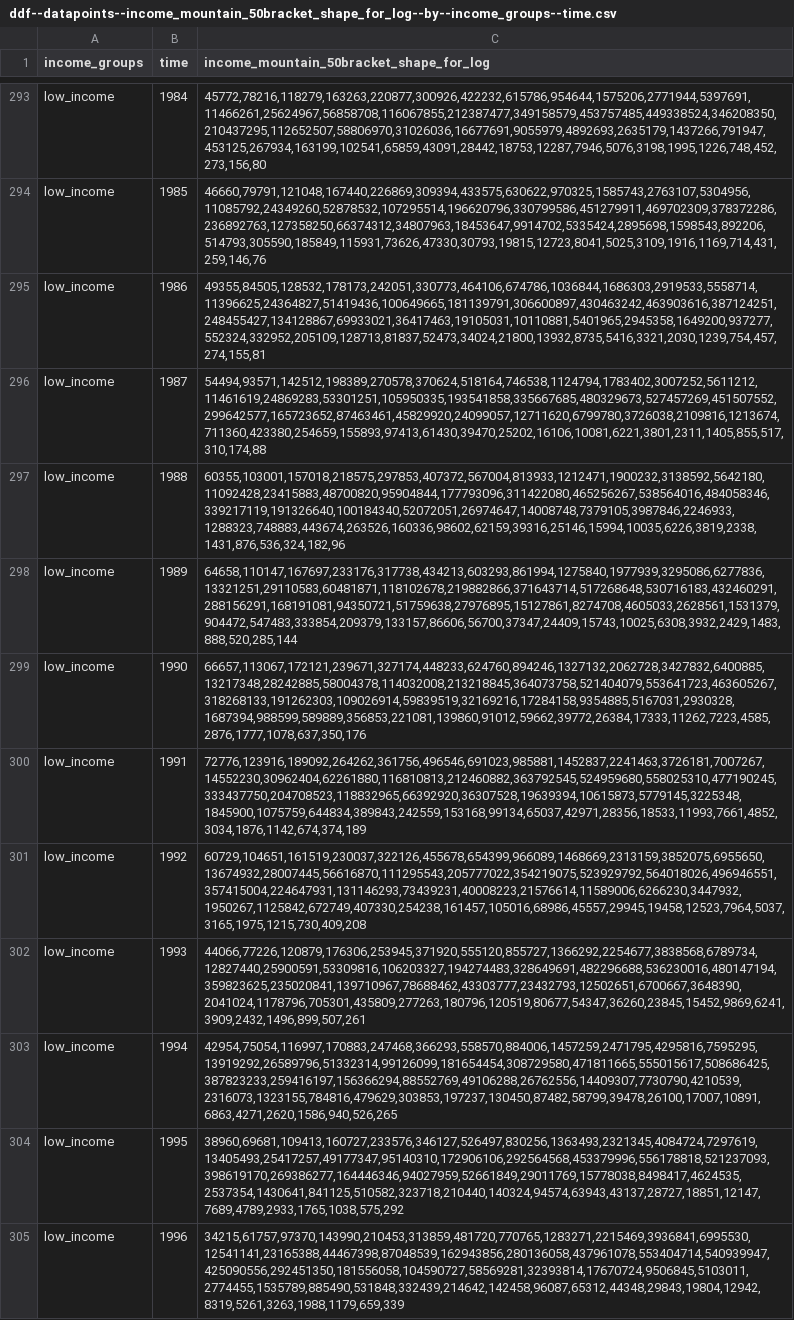
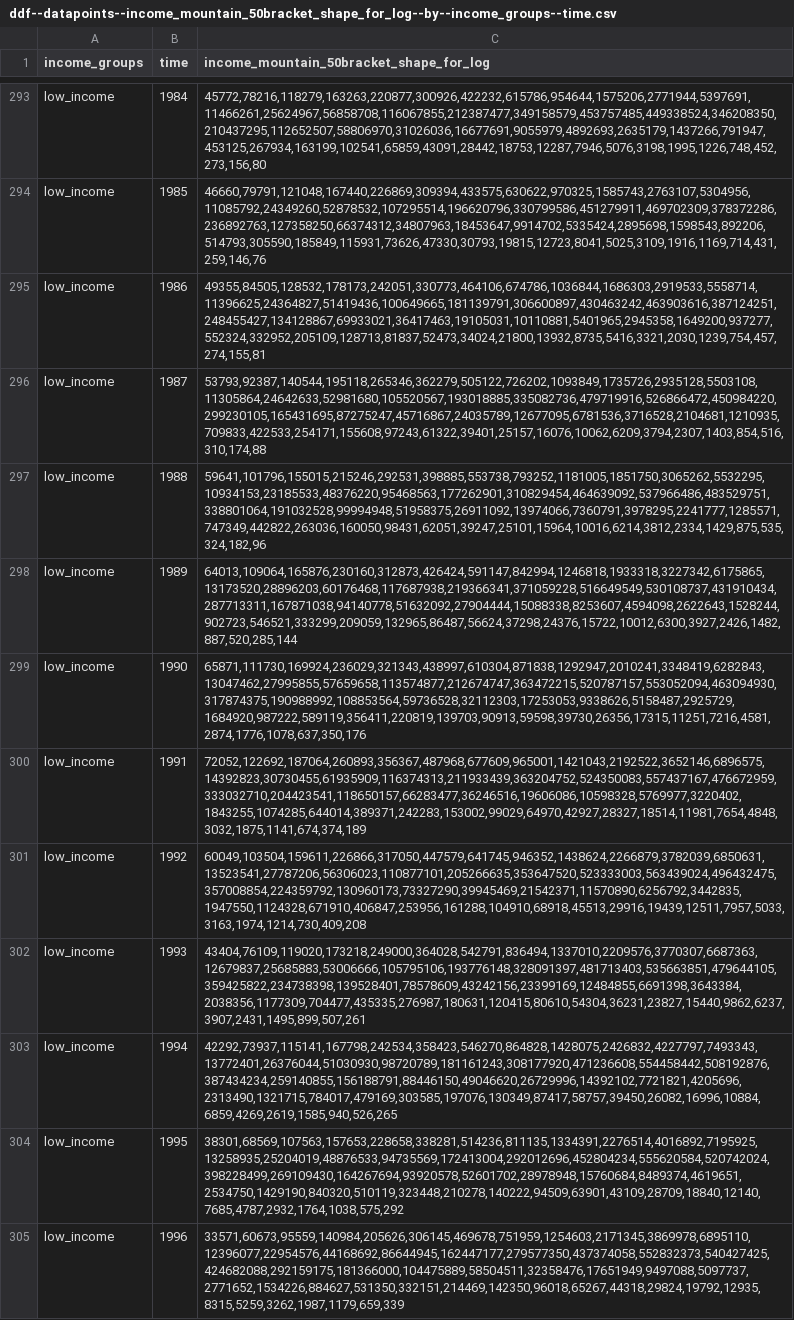
Before and after one commit to open-numbers/ddf--worldbank--povcalnet, a CSV file: income_mountain/ddf--datapoints--income_mountain_50bracket_shape_for_log--by--income_groups--time.csv, drawn as a sheet; only a part is shown, gaps mark what is left out; the diff covers the shown part only; the diff names each change by its address in the sheet, - before the commit and + after, or states it on an @@ line.

Commit message:
use latest WB groups
pervious one was 2020 version of WB groups, use 2021 ver instead

```diff
--- a/income_mountain/ddf--datapoints--income_mountain_50bracket_shape_for_log--by--income_groups--time.csv
+++ b/income_mountain/ddf--datapoints--income_mountain_50bracket_shape_for_log--by--income_groups--time.csv
-C296: 54494,93571,142512,198389,270578,370624,518164,746538,1124794,1783402,3007252,5611212,11461619,24869283,53301251,105950335,193541858,335667685,480329673,527457269,451507552,299642577,165723652,87463461,45829920,24099057,12711620,6799780,3726038,2109816,1213674,711360,423380,254659,155893,97413,61430,39470,25202,16106,10081,6221,3801,2311,1405,855,517,310,174,88
+C296: 53793,92387,140544,195118,265346,362279,505122,726202,1093849,1735726,2935128,5503108,11305864,24642633,52981680,105520567,193018885,335082736,479719916,526866472,450984220,299230105,165431695,87275247,45716867,24035789,12677095,6781536,3716528,2104681,1210935,709833,422533,254171,155608,97243,61322,39401,25157,16076,10062,6209,3794,2307,1403,854,516,310,174,88
-C297: 60355,103001,157018,218575,297853,407372,567004,813933,1212471,1900232,3138592,5642180,11092428,23415883,48700820,95904844,177793096,311422080,465256267,538564016,484058346,339217119,191326640,100184340,52072051,26974647,14008748,7379105,3987846,2246933,1288323,748883,443674,263526,160336,98602,62159,39316,25146,15994,10035,6226,3819,2338,1431,876,536,324,182,96
+C297: 59641,101796,155015,215246,292531,398885,553738,793252,1181005,1851750,3065262,5532295,10934153,23185533,48376220,95468563,177262901,310829454,464639092,537966486,483529751,338801064,191032528,99994948,51958375,26911092,13974066,7360791,3978295,2241777,1285571,747349,442822,263036,160050,98431,62051,39247,25101,15964,10016,6214,3812,2334,1429,875,535,324,182,96
-C298: 64658,110147,167697,233176,317738,434213,603293,861994,1275840,1977939,3295086,6277836,13321251,29110583,60481871,118102678,219882866,371643714,517268648,530716183,432460291,288156291,168191081,94350721,51759638,27976895,15127861,8274708,4605033,2628561,1531379,904472,547483,333854,209379,133157,86606,56700,37347,24409,15743,10025,6308,3932,2429,1483,888,520,285,144
+C298: 64013,109064,165876,230160,312873,426424,591147,842994,1246818,1933318,3227342,6175865,13173520,28896203,60176468,117687938,219366341,371059228,516649549,530108737,431910434,287713311,167871038,94140778,51632092,27904444,15088338,8253607,4594098,2622643,1528244,902723,546521,333299,209059,132965,86487,56624,37298,24376,15722,10012,6300,3927,2426,1482,887,520,285,144
-C299: 66657,113067,172121,239671,327174,448233,624760,894246,1327132,2062728,3427832,6400885,13217348,28242885,58004378,114032008,213218845,364073758,521404079,553641723,463605267,318268133,191262303,109026914,59839519,32169216,17284158,9354885,5167031,2930328,1687394,988599,589889,356853,221081,139860,91012,59662,39772,26384,17333,11262,7223,4585,2876,1777,1078,637,350,176
+C299: 65871,111730,169924,236029,321343,438997,610304,871838,1292947,2010241,3348419,6282843,13047462,27995855,57659658,113574877,212674747,363472215,520787157,553052094,463094930,317874375,190988992,108853564,59736528,32112303,17253053,9338626,5158487,2925729,1684920,987222,589119,356411,220819,139703,90913,59598,39730,26356,17315,11251,7216,4581,2874,1776,1078,637,350,176
-C300: 72776,123916,189092,264262,361756,496546,691023,985881,1452837,2241463,3726181,7007267,14552230,30962404,62261880,116810813,212460882,363792545,524959680,558025310,477190245,333437750,204708523,118832965,66392920,36307528,19639394,10615873,5779145,3225348,1845900,1075759,644834,389843,242559,153168,99134,65037,42971,28356,18533,11993,7661,4852,3034,1876,1142,674,374,189
+C300: 72052,122692,187064,260893,356367,487968,677609,965001,1421043,2192522,3652146,6896575,14392823,30730455,61935909,116374313,211933439,363204752,524350083,557437167,476672959,333032710,204423541,118650157,66283477,36246516,19606086,10598328,5769977,3220402,1843255,1074285,644014,389371,242283,153002,99029,64970,42927,28327,18514,11981,7654,4848,3032,1875,1141,674,374,189
-C301: 60729,104651,161519,230037,322126,455678,654399,966089,1468669,2313159,3852075,6955650,13674932,28007445,56616870,111295543,205777022,354219075,523929792,564018026,496946551,357415004,224647931,131146293,73439231,40008223,21576614,11589006,6266230,3447932,1950267,1125842,672749,407330,254238,161457,105016,68986,45557,29945,19458,12523,7964,5037,3165,1975,1215,730,409,208
+C301: 60049,103504,159611,226866,317050,447579,641745,946352,1438624,2266879,3782039,6850631,13523541,27787206,56306023,110877101,205266635,353647520,523333003,563439024,496432475,357008854,224359792,130960173,73327290,39945469,21542371,11570890,6256792,3442835,1947550,1124328,671910,406847,253956,161288,104910,68918,45513,29916,19439,12511,7957,5033,3163,1974,1214,730,409,208
-C302: 44066,77226,120879,176306,253945,371920,555120,855727,1366292,2254677,3838568,6789734,12827440,25900591,53309816,106203327,194274483,328649691,482296688,536230016,480147194,359823625,235020841,139710967,78688462,43303777,23432793,12502651,6700667,3648390,2041024,1178796,705301,435809,277263,180796,120519,80677,54347,36260,23845,15452,9869,6241,3909,2432,1496,899,507,261
+C302: 43404,76109,119020,173218,249000,364028,542791,836494,1337010,2209576,3770307,6687363,12679837,25685883,53006666,105795106,193776148,328091397,481713403,535663851,479644105,359425822,234738398,139528401,78578609,43242156,23399169,12484855,6691398,3643384,2038356,1177309,704477,435335,276987,180631,120415,80610,54304,36231,23827,15440,9862,6237,3907,2431,1495,899,507,261
-C303: 42954,75054,116997,170883,247468,366293,558570,884006,1457259,2471795,4295816,7595295,13919292,26589796,51332314,99126099,181654454,308729580,471811665,555015617,508686425,387823233,259416197,156366294,88552769,49106288,26762556,14409307,7730790,4210539,2316073,1323155,784816,479629,303853,197237,130450,87482,58799,39478,26100,17007,10891,6863,4271,2620,1586,940,526,265
+C303: 42292,73937,115141,167798,242534,358423,546270,864828,1428075,2426832,4227797,7493343,13772401,26376044,51030930,98720789,181161243,308177920,471236608,554458442,508192876,387434234,259140855,156188791,88446150,49046620,26729996,14392102,7721821,4205696,2313490,1321715,784017,479169,303585,197076,130349,87417,58757,39450,26082,16996,10884,6859,4269,2619,1585,940,526,265
-C304: 38960,69681,109413,160727,233576,346127,526497,830256,1363493,2321345,4084724,7297619,13405493,25417257,49177347,95140310,172906106,292564568,453379996,556178818,521237093,398619170,269386277,164446346,94027959,52661849,29011769,15778038,8498417,4624535,2537354,1430641,841125,510582,323718,210440,140324,94574,63943,43137,28727,18851,12147,7689,4789,2933,1765,1038,575,292
+C304: 38301,68569,107563,157653,228658,338281,514236,811135,1334391,2276514,4016892,7195925,13258935,25204019,48876533,94735569,172413004,292012696,452804234,555620584,520742024,398228499,269109430,164267694,93920578,52601702,28978948,15760684,8489374,4619651,2534750,1429190,840320,510119,323448,210278,140222,94509,63901,43109,28709,18840,12140,7685,4787,2932,1764,1038,575,292
-C305: 34215,61757,97370,143990,210453,313859,481720,770765,1283271,2215469,3936841,6995530,12541141,23165388,44467398,87048539,162943856,280136058,437961078,553404714,540939947,425090556,292451350,181556058,104590727,58569281,32393814,17670724,9506845,5103011,2774455,1535789,885490,531848,332439,214642,142458,96087,65312,44348,29843,19804,12942,8319,5261,3263,1988,1179,659,339
+C305: 33571,60673,95559,140984,205626,306145,469678,751959,1254603,2171345,3869978,6895110,12396077,22954576,44168692,86644945,162447177,279577350,437374058,552832373,540427425,424682088,292159175,181366000,104475889,58504511,32358476,17651949,9497088,5097737,2771652,1534226,884627,531350,332151,214469,142350,96018,65267,44318,29824,19792,12935,8315,5259,3262,1987,1179,659,339
```
Also changed, not shown: 34 edited cells elsewhere in this file, income_mountain/ddf--datapoints--income_mountain_50bracket_shape_for_log--by--income_3groups--time.csv, 2 other files.
